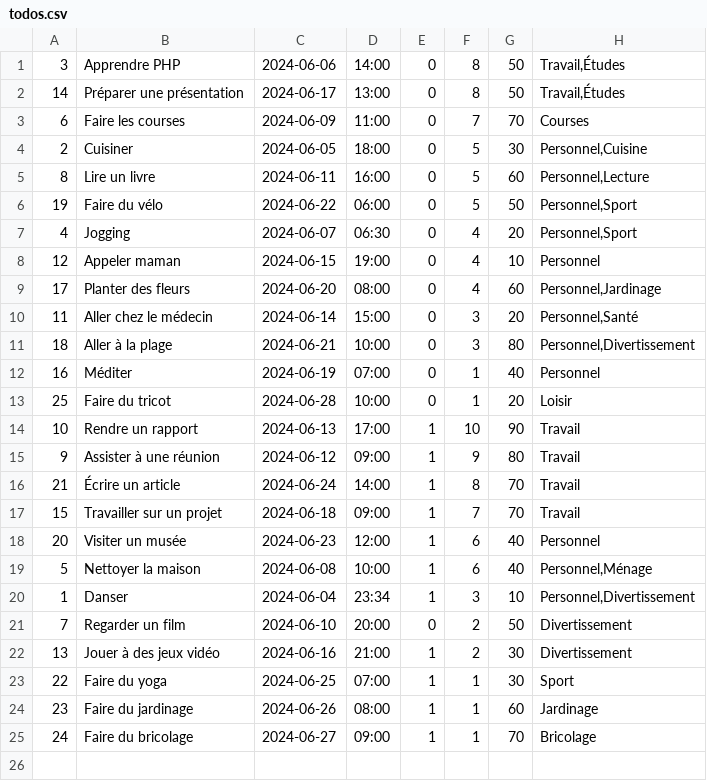
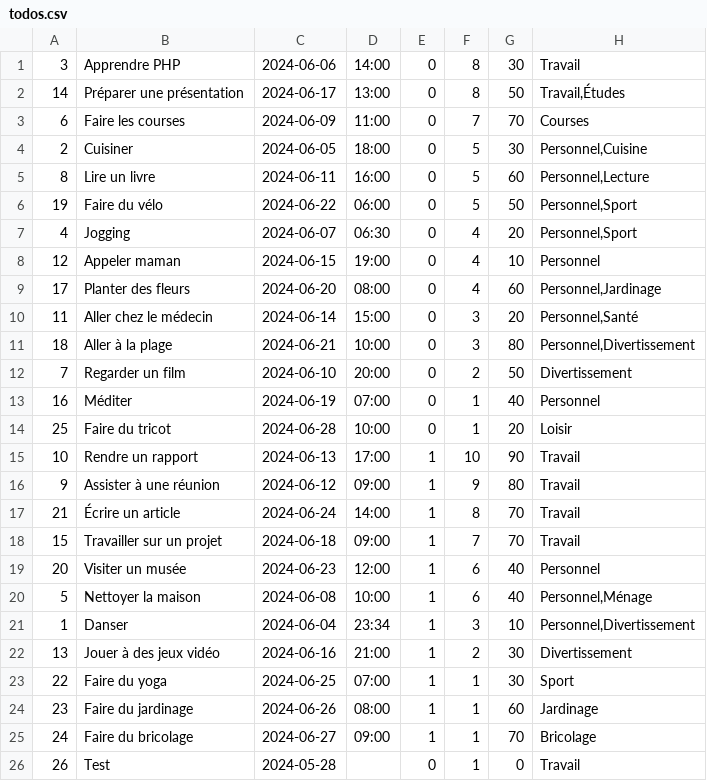
Before and after one commit to octhama/SandboxWebDynPHP, a CSV file: ExamPhpProjetToDoList/todos.csv, drawn as a sheet.

Commit message:
update

```diff
--- a/ExamPhpProjetToDoList/todos.csv
+++ b/ExamPhpProjetToDoList/todos.csv
@@ -1,2 +1,2 @@
-3,"Apprendre PHP",2024-06-06,14:00,0,8,50,"Travail,Études"
+3,"Apprendre PHP",2024-06-06,14:00,0,8,30,Travail
 14,"Préparer une présentation",2024-06-17,13:00,0,8,50,"Travail,Études"
@@ -11,2 +11,3 @@
 18,"Aller à la plage",2024-06-21,10:00,0,3,80,"Personnel,Divertissement"
+7,"Regarder un film",2024-06-10,20:00,0,2,50,Divertissement
 16,Méditer,2024-06-19,07:00,0,1,40,Personnel
@@ -20,3 +21,2 @@
 1,Danser,2024-06-04,23:34,1,3,10,"Personnel,Divertissement"
-7,"Regarder un film",2024-06-10,20:00,0,2,50,Divertissement
 13,"Jouer à des jeux vidéo",2024-06-16,21:00,1,2,30,Divertissement
@@ -25 +25,2 @@
 24,"Faire du bricolage",2024-06-27,09:00,1,1,70,Bricolage
+26,Test,2024-05-28,,0,1,0,Travail
```
